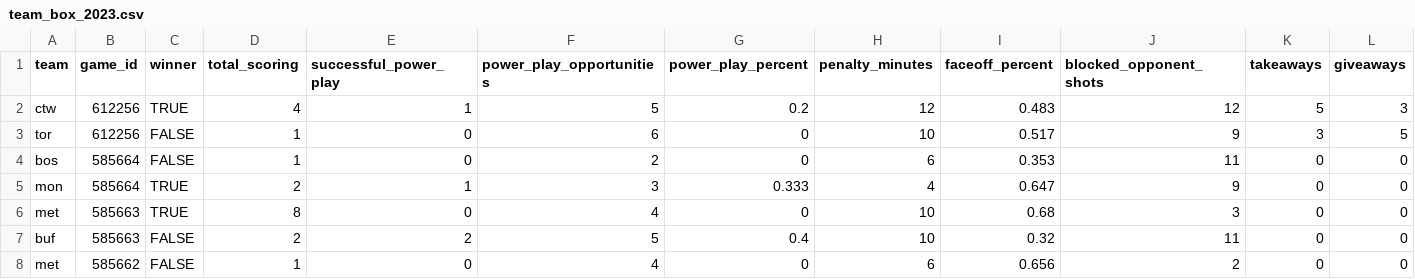
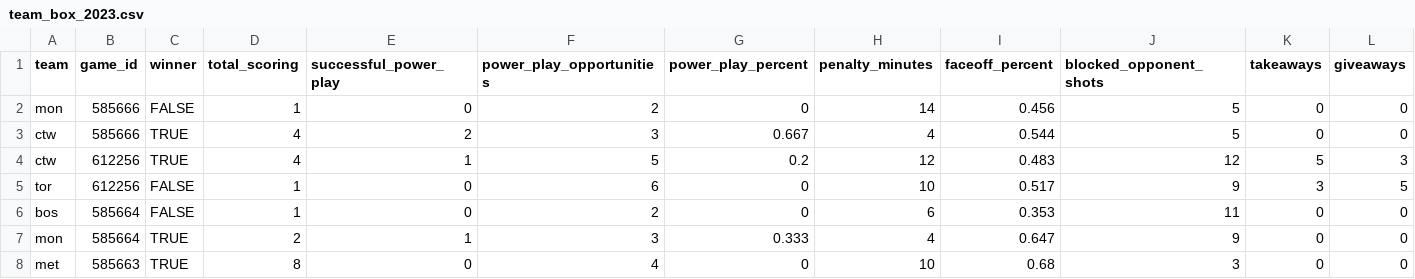
Before and after one commit to sportsdataverse/fastRhockey-data, a CSV file: phf/team_box/csv/team_box_2023.csv, drawn as a sheet; only a part is shown; the shorter side is filled out with more unchanged rows; rows hold the shown columns only; the diff names each change by its address in the sheet, - before the commit and + after, or states it on an @@ line.

```diff
--- a/phf/team_box/csv/team_box_2023.csv
+++ b/phf/team_box/csv/team_box_2023.csv
+row 2: mon | 585666 | FALSE | 1 | 0 | 2 | 0 | 14 | 0.456 | 5 | 0 | 0
+row 3: ctw | 585666 | TRUE | 4 | 2 | 3 | 0.667 | 4 | 0.544 | 5 | 0 | 0
```
Also changed, not shown: phf/phf_games_in_data_repo.csv, phf/player_box/csv/player_box_2023.csv, 28 other files.
